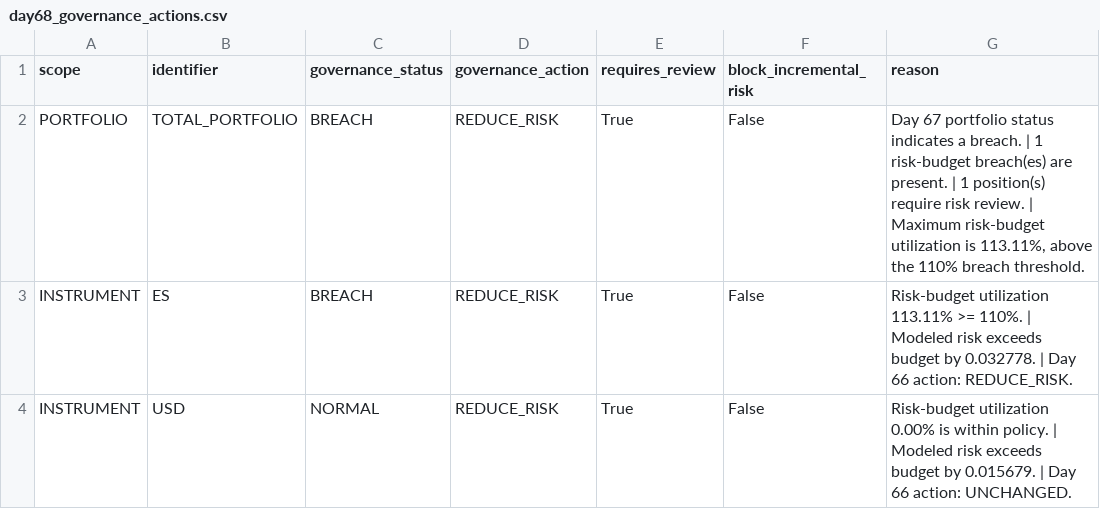
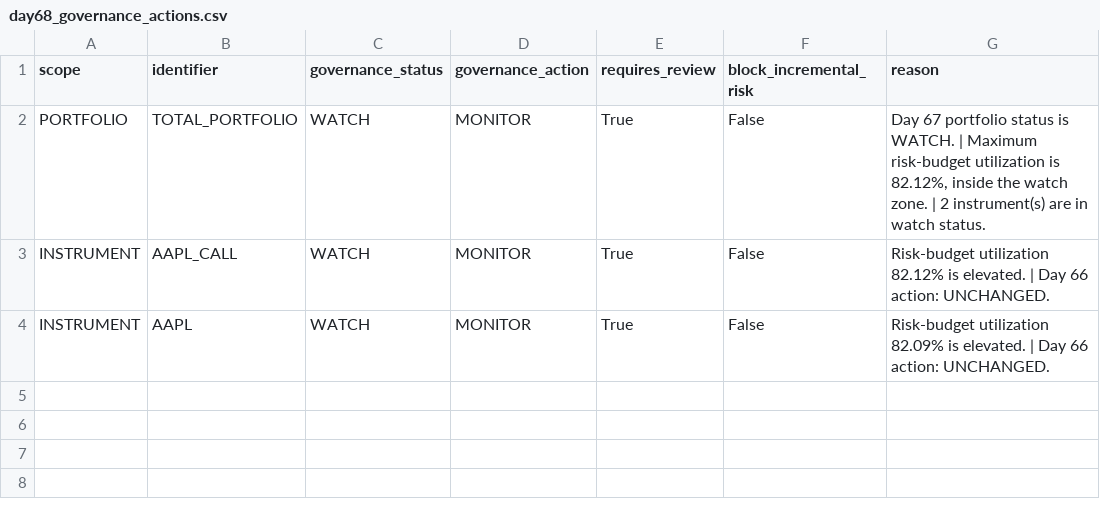
Before and after one commit to Agunp1/AI-Financial-Analyst, a CSV file: day68_governance_actions.csv, drawn as a sheet.

```diff
--- a/day68_governance_actions.csv
+++ b/day68_governance_actions.csv
@@ -1,4 +1,4 @@
 scope,identifier,governance_status,governance_action,requires_review,block_incremental_risk,reason
-PORTFOLIO,TOTAL_PORTFOLIO,BREACH,REDUCE_RISK,True,False,"Day 67 portfolio status indicates a breach. | 1 risk-budget breach(es) are present. | 1 position(s) require risk review. | Maximum risk-budget utilization is 113.11%, above the 110% breach threshold."
-INSTRUMENT,ES,BREACH,REDUCE_RISK,True,False,Risk-budget utilization 113.11% >= 110%. | Modeled risk exceeds budget by 0.032778. | Day 66 action: REDUCE_RISK.
-INSTRUMENT,USD,NORMAL,REDUCE_RISK,True,False,Risk-budget utilization 0.00% is within policy. | Modeled risk exceeds budget by 0.015679. | Day 66 action: UNCHANGED.
+PORTFOLIO,TOTAL_PORTFOLIO,WATCH,MONITOR,True,False,"Day 67 portfolio status is WATCH. | Maximum risk-budget utilization is 82.12%, inside the watch zone. | 2 instrument(s) are in watch status."
+INSTRUMENT,AAPL_CALL,WATCH,MONITOR,True,False,Risk-budget utilization 82.12% is elevated. | Day 66 action: UNCHANGED.
+INSTRUMENT,AAPL,WATCH,MONITOR,True,False,Risk-budget utilization 82.09% is elevated. | Day 66 action: UNCHANGED.
```
Also changed, not shown: day67_instrument_risk_monitor.csv, day69_instrument_remediation_actions.csv, 27 other files.
